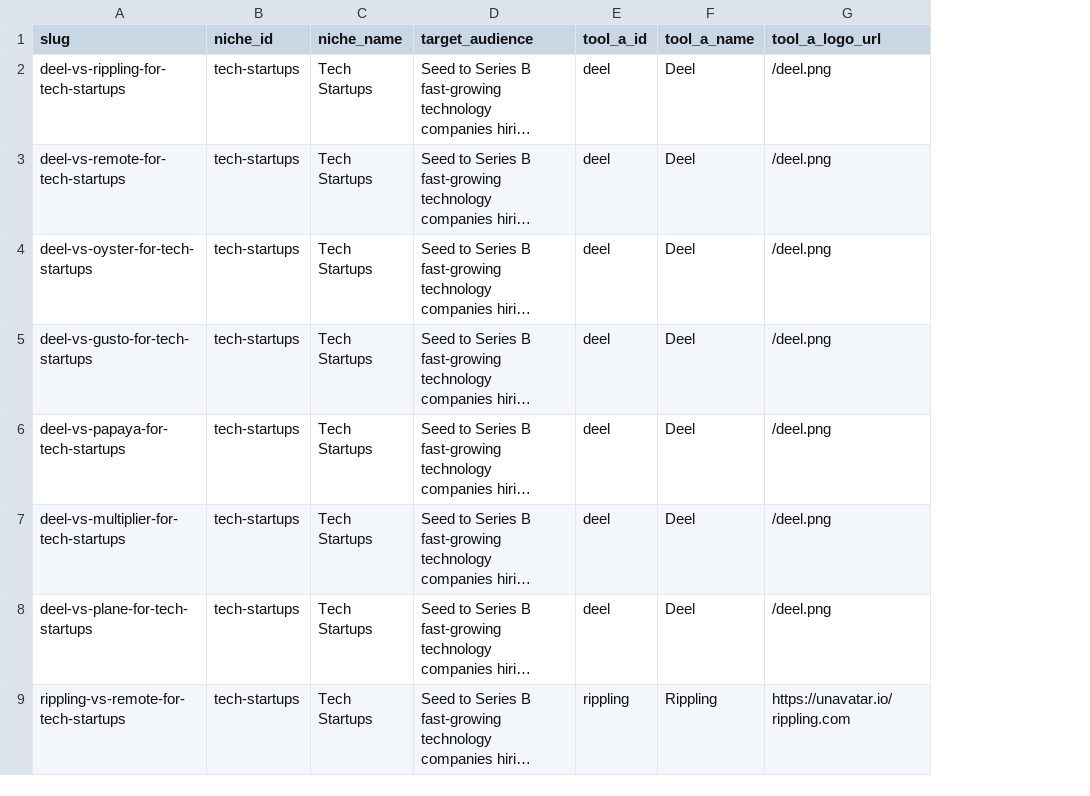
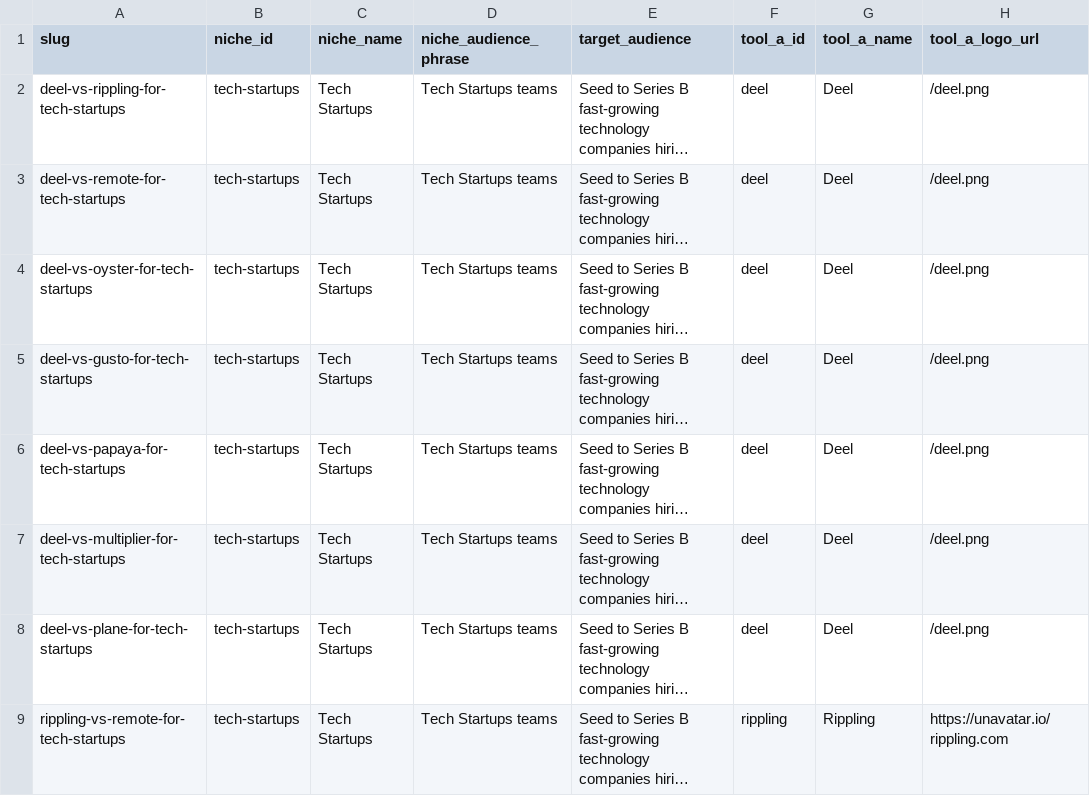
Before and after one commit to Sybertrader/thehrstackguide, a CSV file: comparisons.csv, drawn as a sheet; only a part is shown; long unchanged cells end in …; the diff names each change by its address in the sheet, - before the commit and + after, or states it on an @@ line.

Commit message:
Fix duplicate category string formatting in python generation logic

```diff
--- a/comparisons.csv
+++ b/comparisons.csv
+column D (niche_audience_phrase), rows 2-9: all Tech Startups teams
```
Also changed, not shown: 3 other files.
